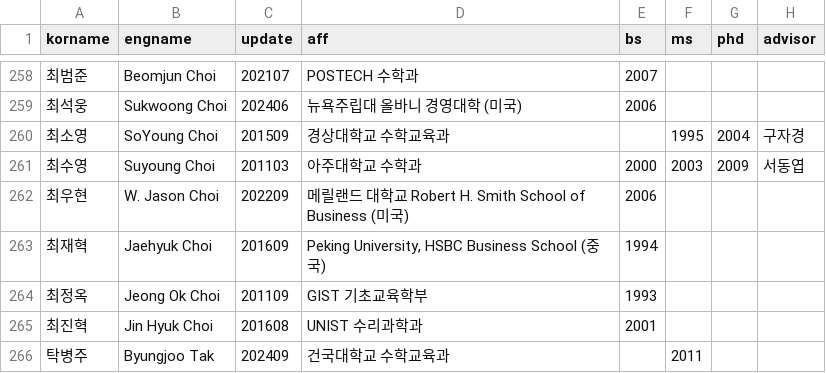
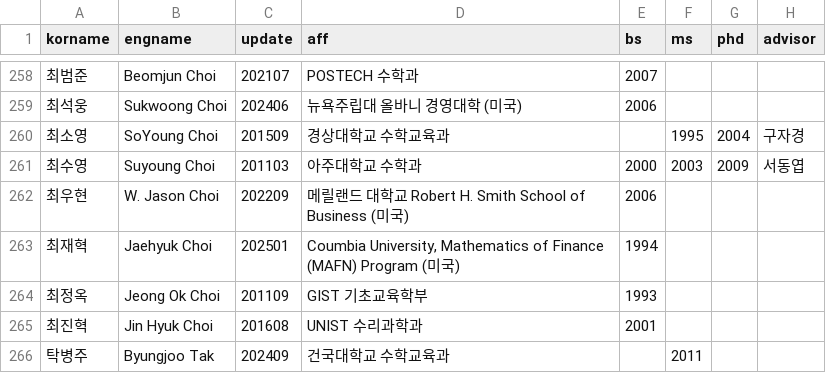
Before and after one commit to mathsci-kaist/mathsci-kaist.github.io, a CSV file: _data/people.csv, drawn as a sheet; only a part is shown, gaps mark what is left out; the diff names each change by its address in the sheet, - before the commit and + after, or states it on an @@ line.

Commit message:
JHChoi

```diff
--- a/_data/people.csv
+++ b/_data/people.csv
-C263 (update): 201609
+C263 (update): 202501
-D263 (aff): Peking University, HSBC Business School (중국)
+D263 (aff): Coumbia University, Mathematics of Finance (MAFN) Program (미국)
```
